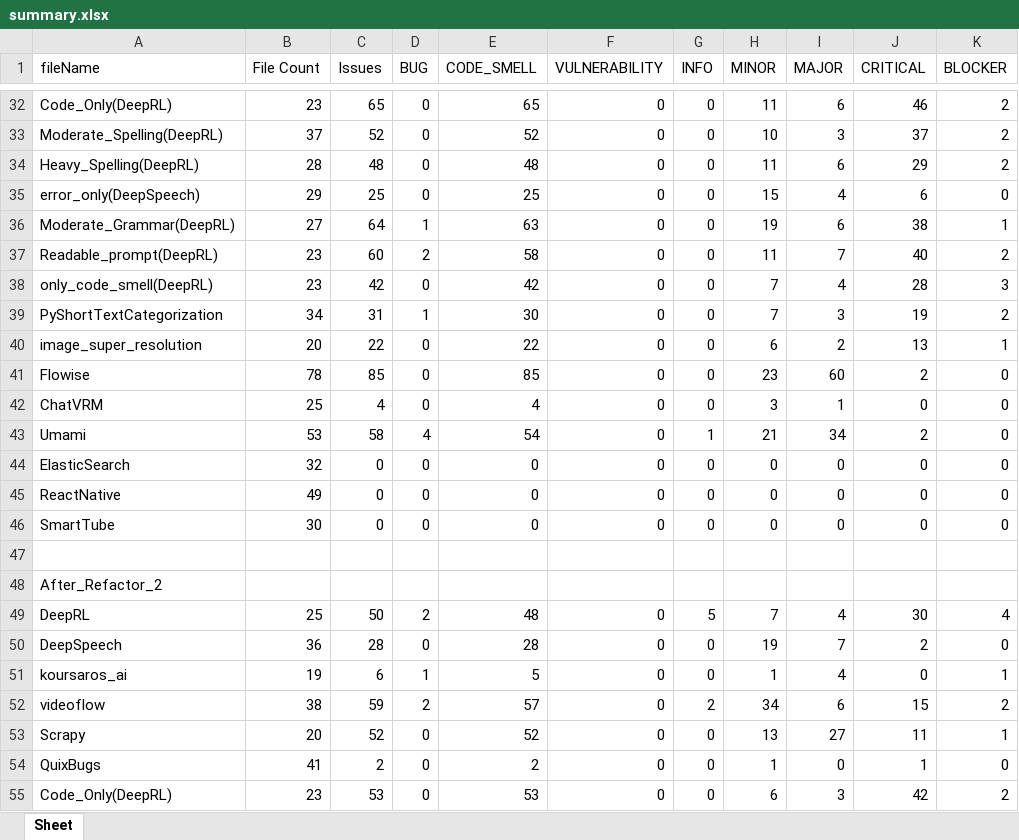
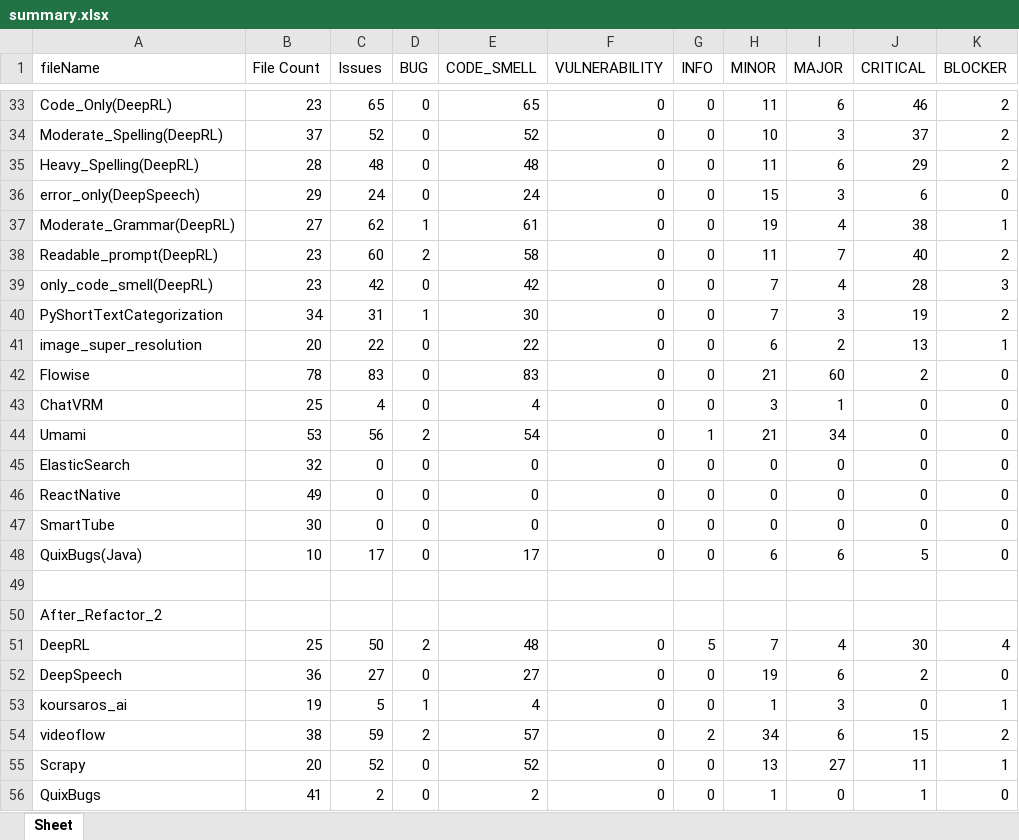
Before and after one commit to Winson-Foo/Empirical_Evaluation_of_Commercial_Code_Generation_Models, an Excel workbook: summary.xlsx, sheet Sheet, drawn as a sheet; only a part is shown, gaps mark what is left out; the shorter side is filled out with more unchanged rows; values as stored, in another font and other column widths than the file's, no borders; addresses are those after the commit; the diff covers the shown part only; the diff names each change by its address in the sheet, - before the commit and + after, or states it on an @@ line.

```diff
--- a/summary.xlsx (sheet Sheet)
+++ b/summary.xlsx (sheet Sheet)
-C36 (Issues): 25
+C36 (Issues): 24
-E36 (CODE_SMELL): 25
+E36 (CODE_SMELL): 24
-I36 (MAJOR): 4
+I36 (MAJOR): 3
-C37 (Issues): 64
+C37 (Issues): 62
-E37 (CODE_SMELL): 63
+E37 (CODE_SMELL): 61
-I37 (MAJOR): 6
+I37 (MAJOR): 4
-C42 (Issues): 85
+C42 (Issues): 83
-E42 (CODE_SMELL): 85
+E42 (CODE_SMELL): 83
-H42 (MINOR): 23
+H42 (MINOR): 21
-C44 (Issues): 58
+C44 (Issues): 56
-D44 (BUG): 4
+D44 (BUG): 2
-J44 (CRITICAL): 2
+J44 (CRITICAL): 0
+row 48: QuixBugs(Java) | 10 | 17 | 0 | 17 | 0 | 0 | 6 | 6 | 5 | 0
-C52 (Issues): 28
+C52 (Issues): 27
-E52 (CODE_SMELL): 28
+E52 (CODE_SMELL): 27
-I52 (MAJOR): 7
+I52 (MAJOR): 6
-C53 (Issues): 6
+C53 (Issues): 5
-E53 (CODE_SMELL): 5
+E53 (CODE_SMELL): 4
-I53 (MAJOR): 4
+I53 (MAJOR): 3
```
Also changed, not shown: 3 added rows and 61 edited cells elsewhere in this sheet.
